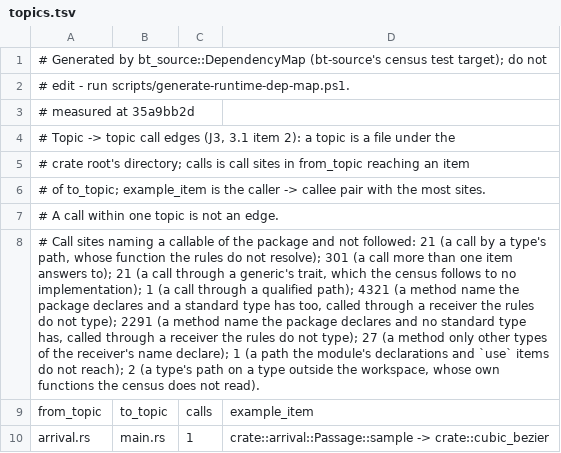
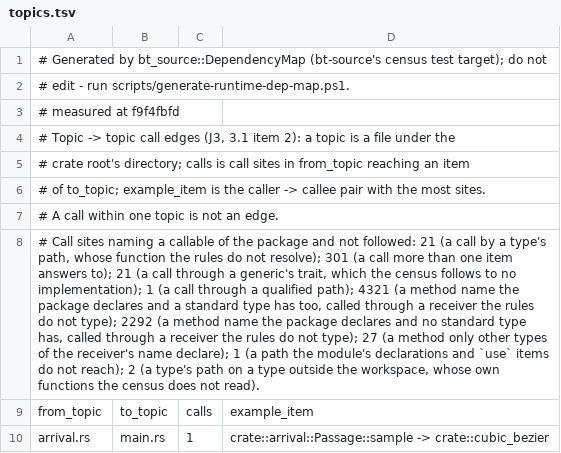
Before and after one commit to lulu-loopp/folio-terminal, a TSV file: docs/plans/design/runtime-dep-map/topics.tsv, drawn as a sheet; only a part is shown; the diff names each change by its address in the sheet, - before the commit and + after, or states it on an @@ line.

```diff
--- a/docs/plans/design/runtime-dep-map/topics.tsv
+++ b/docs/plans/design/runtime-dep-map/topics.tsv
-A3: # measured at 35a9bb2d
+A3: # measured at f9f4fbfd
-A8: …not type); 2291 (a method…
+A8: …not type); 2292 (a method…
```
Also changed, not shown: docs/plans/design/runtime-dep-map/doors.tsv, docs/plans/design/runtime-dep-map/fields.tsv, 1 other file.
